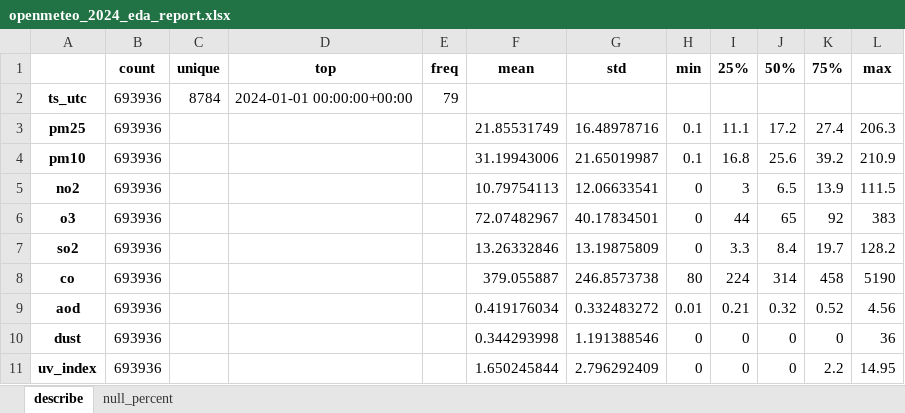
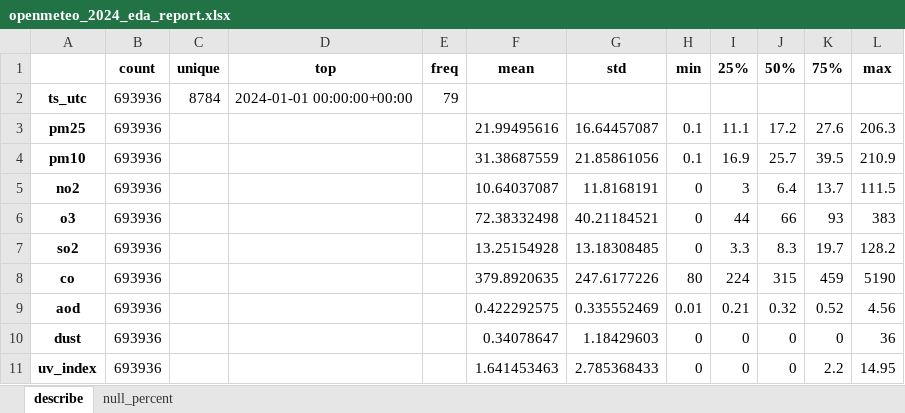
Before and after one commit to hoanganh1401/TLCN, an Excel workbook: TLCN_EDA_AQI/EDA_AQI/Jobs/src/eda/eda_reports/openmeteo_2024_eda_report.xlsx, sheet describe, drawn as a sheet; only a part is shown; values as stored, in another font and other column widths than the file's, no borders; the diff covers the shown part only; the diff names each change by its address in the sheet, - before the commit and + after, or states it on an @@ line.

```diff
--- a/TLCN_EDA_AQI/EDA_AQI/Jobs/src/eda/eda_reports/openmeteo_2024_eda_report.xlsx (sheet describe)
+++ b/TLCN_EDA_AQI/EDA_AQI/Jobs/src/eda/eda_reports/openmeteo_2024_eda_report.xlsx (sheet describe)
-F3 (mean): 21.85531749
+F3 (mean): 21.99495616
-G3 (std): 16.48978716
+G3 (std): 16.64457087
-K3 (75%): 27.4
+K3 (75%): 27.6
-F4 (mean): 31.19943006
+F4 (mean): 31.38687559
-G4 (std): 21.65019987
+G4 (std): 21.85861056
-I4 (25%): 16.8
+I4 (25%): 16.9
-J4 (50%): 25.6
+J4 (50%): 25.7
-K4 (75%): 39.2
+K4 (75%): 39.5
-F5 (mean): 10.79754113
+F5 (mean): 10.64037087
-G5 (std): 12.06633541
+G5 (std): 11.8168191
-J5 (50%): 6.5
+J5 (50%): 6.4
-K5 (75%): 13.9
+K5 (75%): 13.7
-F6 (mean): 72.07482967
+F6 (mean): 72.38332498
-G6 (std): 40.17834501
+G6 (std): 40.21184521
-J6 (50%): 65
+J6 (50%): 66
-K6 (75%): 92
+K6 (75%): 93
-F7 (mean): 13.26332846
+F7 (mean): 13.25154928
-G7 (std): 13.19875809
+G7 (std): 13.18308485
-J7 (50%): 8.4
+J7 (50%): 8.3
-F8 (mean): 379.055887
+F8 (mean): 379.8920635
-G8 (std): 246.8573738
+G8 (std): 247.6177226
-J8 (50%): 314
+J8 (50%): 315
-K8 (75%): 458
+K8 (75%): 459
-F9 (mean): 0.419176034
+F9 (mean): 0.422292575
-G9 (std): 0.332483272
+G9 (std): 0.335552469
-F10 (mean): 0.344293998
+F10 (mean): 0.34078647
-G10 (std): 1.191388546
+G10 (std): 1.18429603
-F11 (mean): 1.650245844
+F11 (mean): 1.641453463
-G11 (std): 2.796292409
+G11 (std): 2.785368433
```
Also changed, not shown: 19 edited cells elsewhere in this sheet, 6 other files.
